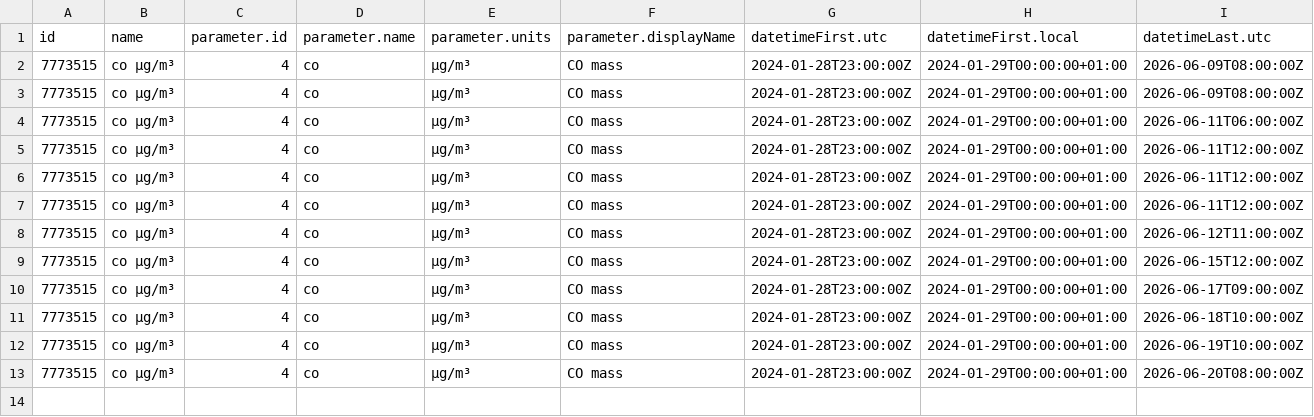
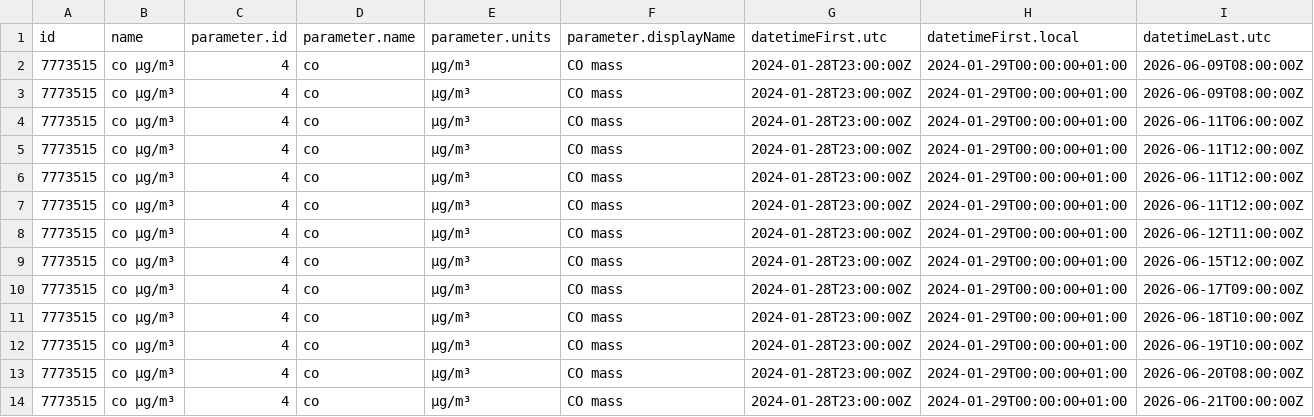
Before and after one commit to javillo-ur/practica_08_airquality, a CSV file: data/air_data.csv, drawn as a sheet; only a part is shown; rows hold the shown columns only; the diff names each change by its address in the sheet, - before the commit and + after, or states it on an @@ line.

Commit message:
gh actions: Update data Sun Jun 21 10:50:14 UTC 2026

```diff
--- a/data/air_data.csv
+++ b/data/air_data.csv
+row 14: 7773515 | co µg/m³ | 4 | co | µg/m³ | CO mass | 2024-01-28T23:00:00Z | 2024-01-29T00:00:00+01:00 | 2026-06-21T00:00:00Z
```
